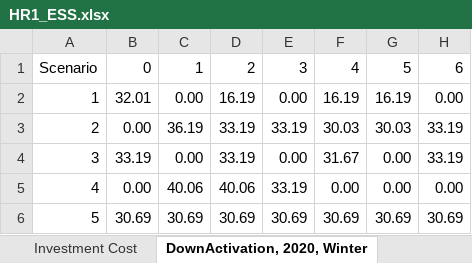
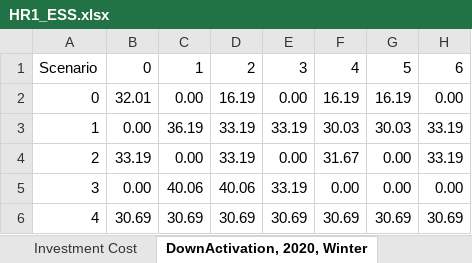
Before and after one commit to ATTEST-project/shared-resource-planning, an Excel workbook: data/Simulations/HR1/Shared ESS/HR1_ESS.xlsx, sheet DownActivation, 2020, Winter, drawn as a sheet; only a part is shown; values as stored, in another font and other column widths than the file's, no borders; the diff names each change by its address in the sheet, - before the commit and + after, or states it on an @@ line.

```diff
--- a/data/Simulations/HR1/Shared ESS/HR1_ESS.xlsx (sheet DownActivation, 2020, Winter)
+++ b/data/Simulations/HR1/Shared ESS/HR1_ESS.xlsx (sheet DownActivation, 2020, Winter)
-A2: 1
+A2: 0
-A3: 2
+A3: 1
-A4: 3
+A4: 2
-A5: 4
+A5: 3
-A6: 5
+A6: 4
```
Also changed, not shown: sheet UpActivation, 2020, Winter, data/Simulations/HR1/Market Data/HR1_market_data_2020.xlsx, 8 other files.
